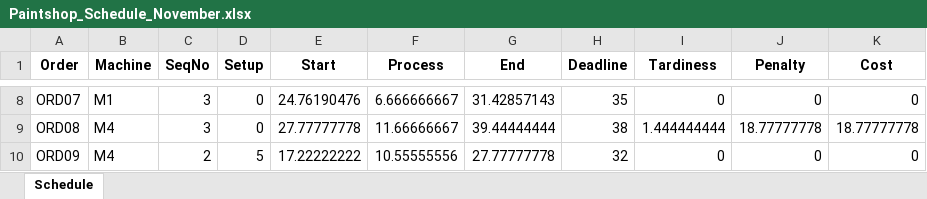
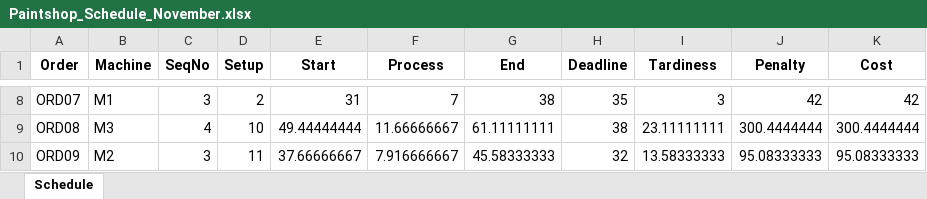
Before and after one commit to MerelFontys/OR5_Exam_Assignment, an Excel workbook: Paintshop_Schedule_November.xlsx, sheet Schedule, drawn as a sheet; only a part is shown, gaps mark what is left out; values as stored, in another font and other column widths than the file's, no borders; the diff covers the shown part only; the diff names each change by its address in the sheet, - before the commit and + after, or states it on an @@ line.

```diff
--- a/Paintshop_Schedule_November.xlsx (sheet Schedule)
+++ b/Paintshop_Schedule_November.xlsx (sheet Schedule)
-D8 (Setup): 0
+D8 (Setup): 2
-E8 (Start): 24.76190476
+E8 (Start): 31
-F8 (Process): 6.666666667
+F8 (Process): 7
-G8 (End): 31.42857143
+G8 (End): 38
-I8 (Tardiness): 0
+I8 (Tardiness): 3
-J8 (Penalty): 0
+J8 (Penalty): 42
-K8 (Cost): 0
+K8 (Cost): 42
-B9 (Machine): M4
+B9 (Machine): M3
-C9 (SeqNo): 3
+C9 (SeqNo): 4
-D9 (Setup): 0
+D9 (Setup): 10
-E9 (Start): 27.77777778
+E9 (Start): 49.44444444
-G9 (End): 39.44444444
+G9 (End): 61.11111111
-I9 (Tardiness): 1.444444444
+I9 (Tardiness): 23.11111111
-J9 (Penalty): 18.77777778
+J9 (Penalty): 300.4444444
-K9 (Cost): 18.77777778
+K9 (Cost): 300.4444444
-B10 (Machine): M4
+B10 (Machine): M2
-C10 (SeqNo): 2
+C10 (SeqNo): 3
-D10 (Setup): 5
+D10 (Setup): 11
-E10 (Start): 17.22222222
+E10 (Start): 37.66666667
-F10 (Process): 10.55555556
+F10 (Process): 7.916666667
-G10 (End): 27.77777778
+G10 (End): 45.58333333
-I10 (Tardiness): 0
+I10 (Tardiness): 13.58333333
-J10 (Penalty): 0
+J10 (Penalty): 95.08333333
-K10 (Cost): 0
+K10 (Cost): 95.08333333
```
Also changed, not shown: 17 removed rows and 192 edited cells elsewhere in this sheet, 8 other files.
